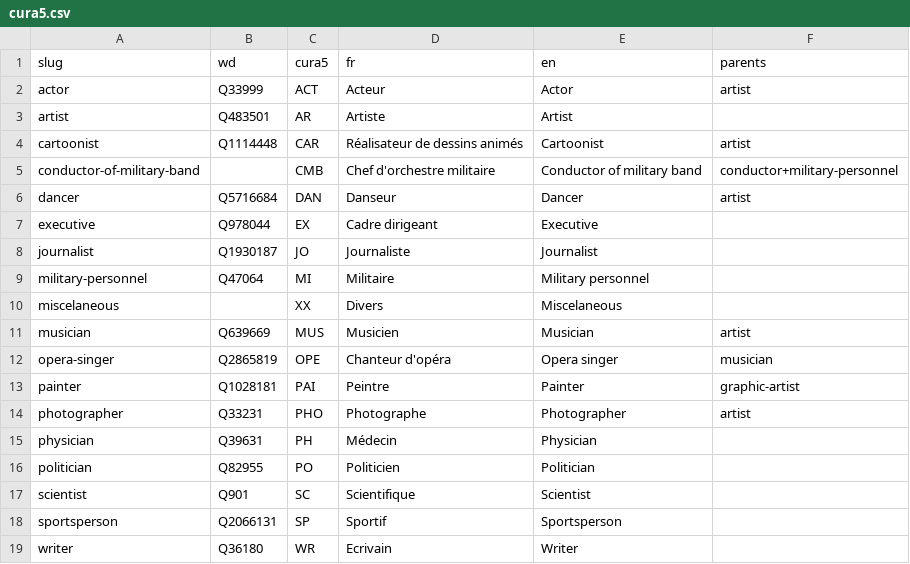
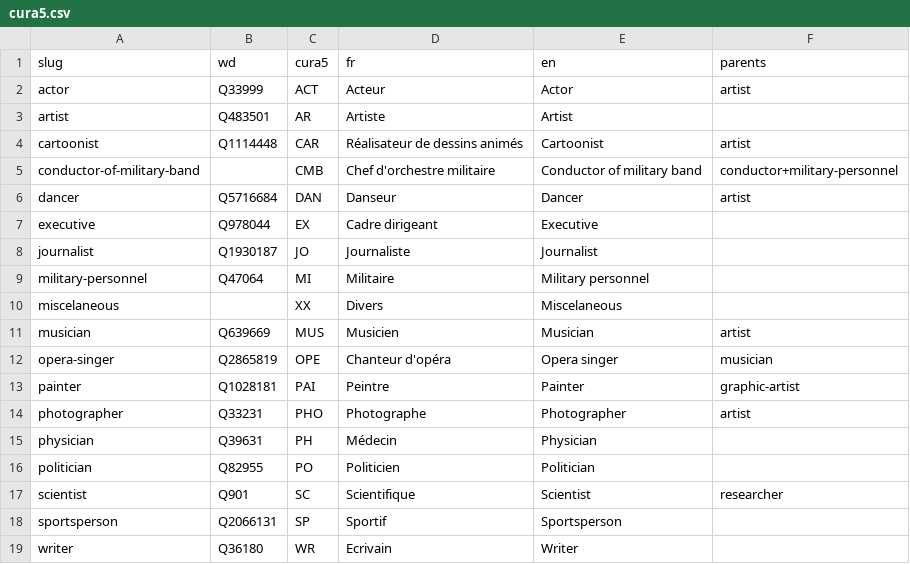
Before and after one commit to tig12/g5, a CSV file: data/db/occu/cura5.csv, drawn as a sheet.

```diff
--- a/data/db/occu/cura5.csv
+++ b/data/db/occu/cura5.csv
@@ -16,3 +16,3 @@ physician;Q39631;PH;Médecin;Physician;
 politician;Q82955;PO;Politicien;Politician;
-scientist;Q901;SC;Scientifique;Scientist;
+scientist;Q901;SC;Scientifique;Scientist;researcher
 sportsperson;Q2066131;SP;Sportif;Sportsperson;
```
Also changed, not shown: data/db/occu/general.csv, 4 other files.
